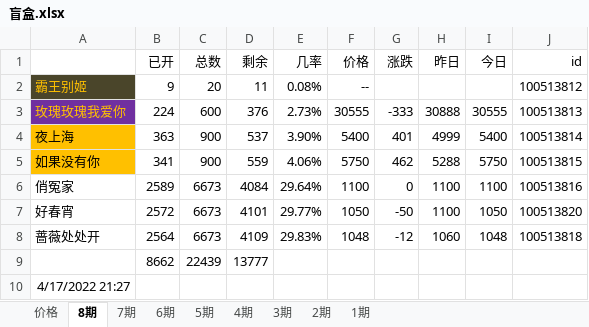
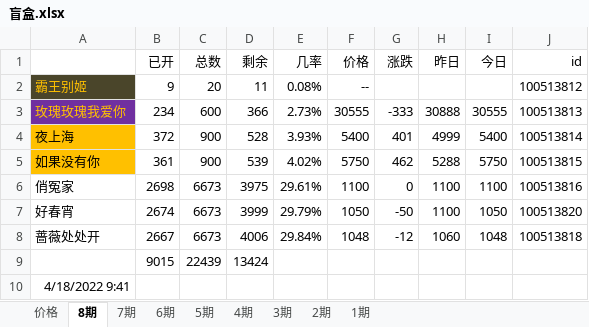
Before and after one commit to 755966092/755966092.github.io, an Excel workbook: xlsx/盲盒.xlsx, sheet 8期, drawn as a sheet; values as stored, in another font and other column widths than the file's, no borders; charts and pictures not drawn; removed rows and columns are numbered as before the commit, all else as after; the diff names each change by its address in the sheet, - before the commit and + after, or states it on an @@ line.

```diff
--- a/xlsx/盲盒.xlsx (sheet 8期)
+++ b/xlsx/盲盒.xlsx (sheet 8期)
-B3 (已开): 224
+B3 (已开): 234
-D3 (剩余): 376
+D3 (剩余): 366
-B4 (已开): 363
+B4 (已开): 372
-D4 (剩余): 537
+D4 (剩余): 528
-E4 (几率): 3.90%
+E4 (几率): 3.93%
-B5 (已开): 341
+B5 (已开): 361
-D5 (剩余): 559
+D5 (剩余): 539
-E5 (几率): 4.06%
+E5 (几率): 4.02%
-B6 (已开): 2589
+B6 (已开): 2698
-D6 (剩余): 4084
+D6 (剩余): 3975
-E6 (几率): 29.64%
+E6 (几率): 29.61%
-B7 (已开): 2572
+B7 (已开): 2674
-D7 (剩余): 4101
+D7 (剩余): 3999
-E7 (几率): 29.77%
+E7 (几率): 29.79%
-B8 (已开): 2564
+B8 (已开): 2667
-D8 (剩余): 4109
+D8 (剩余): 4006
-E8 (几率): 29.83%
+E8 (几率): 29.84%
-row 9:  | 8662 | 22439 | 13777
+row 9:  | 9015 | 22439 | 13424
-A10: 4/17/2022 21:27
+A10: 4/18/2022 9:41
```
Also changed, not shown: 11 other files.
